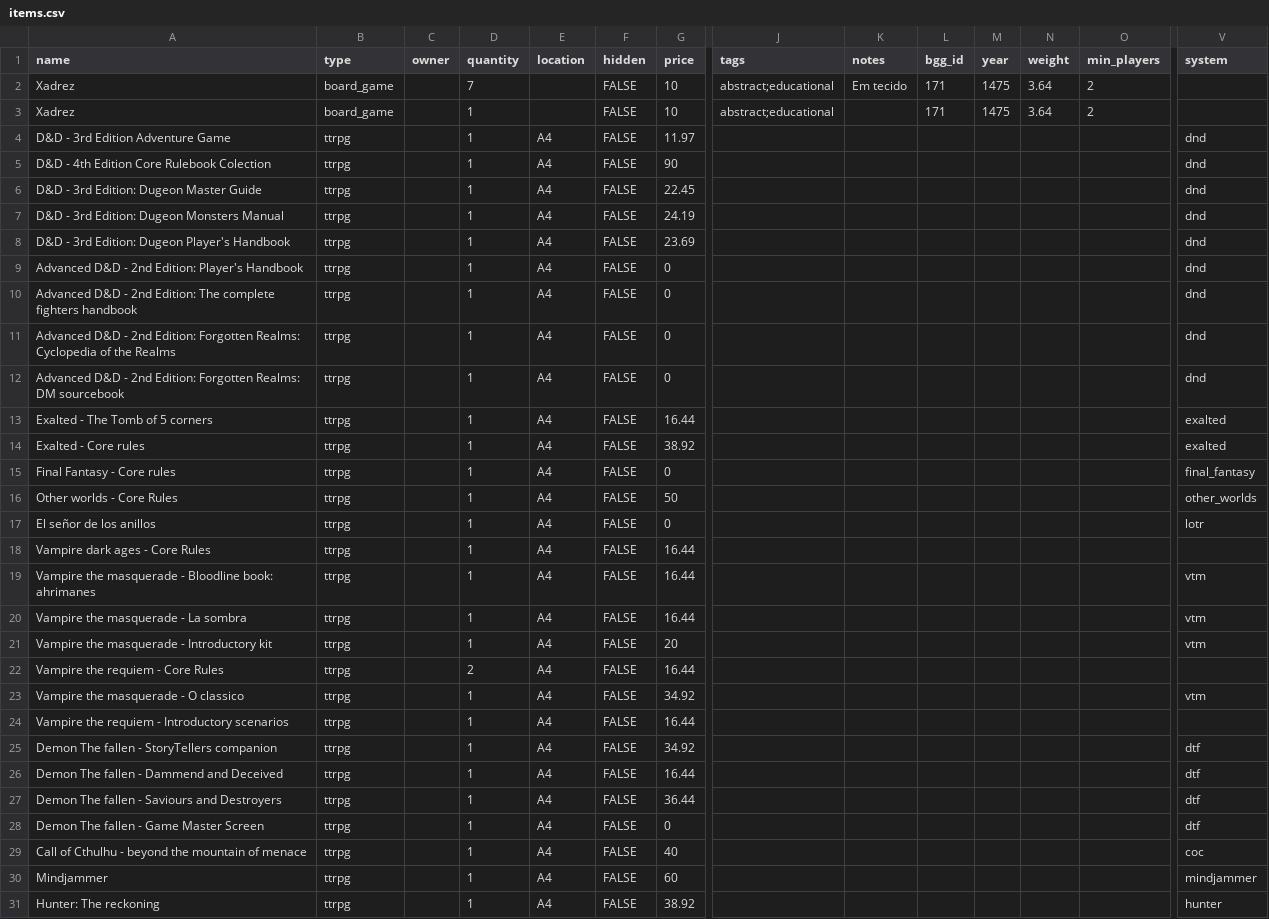
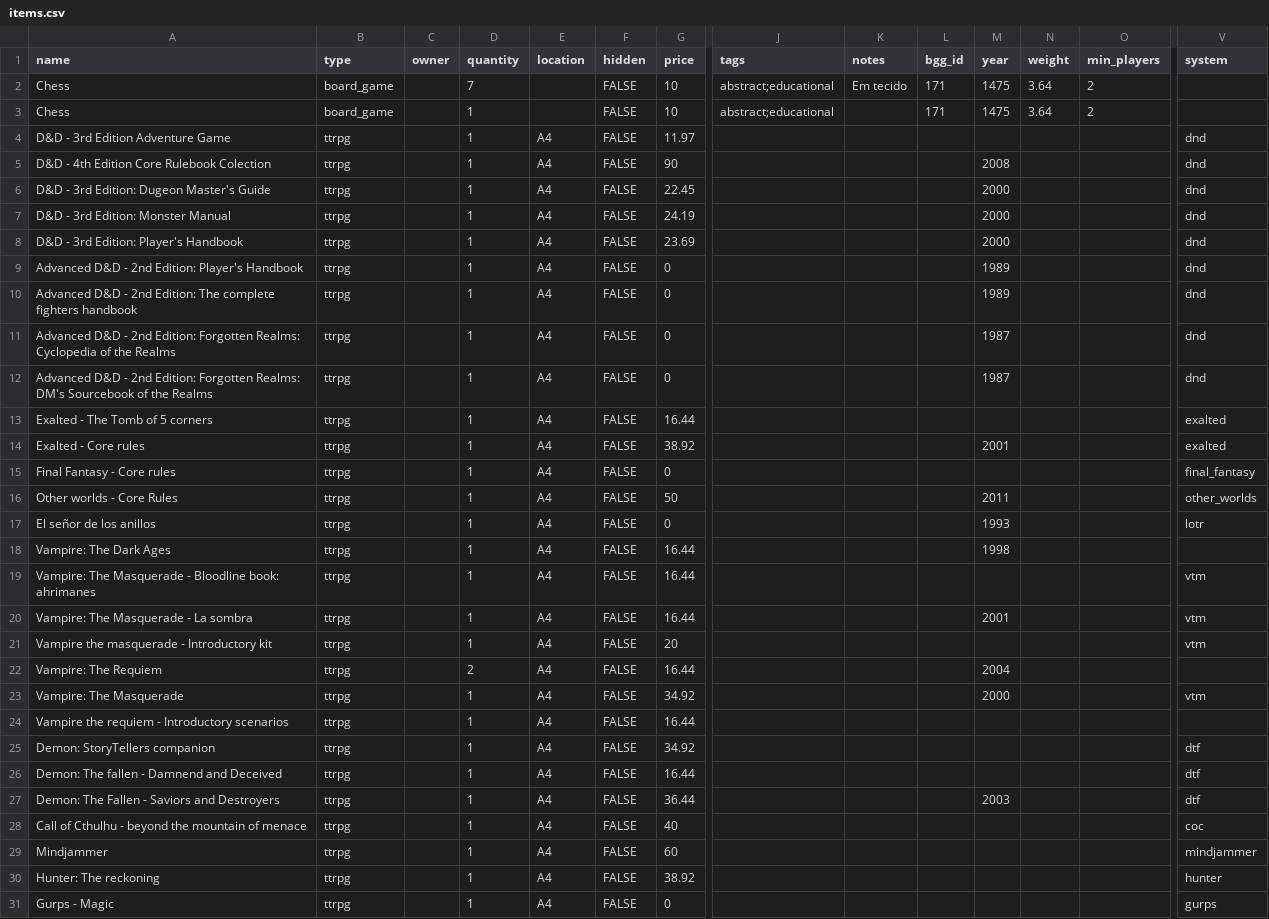
Before and after one commit to gest-ist/gesthub, a CSV file: inventory/data/items.csv, drawn as a sheet; only a part is shown, gaps mark what is left out; the shorter side is filled out with more unchanged rows; removed rows and columns are numbered as before the commit, all else as after; rows hold the shown columns only; the diff covers the shown part only; the diff names each change by its address in the sheet, - before the commit and + after, or states it on an @@ line.

Commit message:
Fixed names in .csv

```diff
--- a/inventory/data/items.csv
+++ b/inventory/data/items.csv
-A2:A3 (name): Xadrez
+A2:A3 (name): Chess
-M5 (year): (empty)
+M5 (year): 2008
-A6 (name): D&D - 3rd Edition: Dugeon Master Guide
+A6 (name): D&D - 3rd Edition: Dugeon Master's Guide
-M6:M8 (year): (empty)
+M6:M8 (year): 2000
-A7 (name): D&D - 3rd Edition: Dugeon Monsters Manual
+A7 (name): D&D - 3rd Edition: Monster Manual
-A8 (name): D&D - 3rd Edition: Dugeon Player's Handbook
+A8 (name): D&D - 3rd Edition: Player's Handbook
-M9:M10 (year): (empty)
+M9:M10 (year): 1989
-M11:M12 (year): (empty)
+M11:M12 (year): 1987
-A12 (name): …Forgotten Realms: DM sourcebook
+A12 (name): …Forgotten Realms: DM's Sourcebook of the Realms
-M14 (year): (empty)
+M14 (year): 2001
-M16 (year): (empty)
+M16 (year): 2011
-M17 (year): (empty)
+M17 (year): 1993
-A18 (name): Vampire dark ages - Core Rules
+A18 (name): Vampire: The Dark Ages
-M18 (year): (empty)
+M18 (year): 1998
-A19 (name): Vampire the masquerade - Bloodline…
+A19 (name): Vampire: The Masquerade - Bloodline…
-A20 (name): Vampire the masquerade - La sombra
+A20 (name): Vampire: The Masquerade - La sombra
-M20 (year): (empty)
+M20 (year): 2001
-A22 (name): Vampire the requiem - Core Rules
+A22 (name): Vampire: The Requiem
-M22 (year): (empty)
+M22 (year): 2004
-A23 (name): Vampire the masquerade - O classico
+A23 (name): Vampire: The Masquerade
-M23 (year): (empty)
+M23 (year): 2000
-A25 (name): Demon The fallen - StoryTellers companion
+A25 (name): Demon: StoryTellers companion
-A26 (name): Demon The fallen - Dammend and Deceived
+A26 (name): Demon: The fallen - Damnend and Deceived
-A27 (name): Demon The fallen - Saviours and Destroyers
+A27 (name): Demon: The Fallen - Saviors and Destroyers
-M27 (year): (empty)
+M27 (year): 2003
-row 28: Demon The fallen - Game Master Screen | ttrpg |  | 1 | A4 | FALSE | 0 |  |  |  |  |  |  | dtf
```
Also changed, not shown: 1 added row and 8 edited cells elsewhere in this file.
